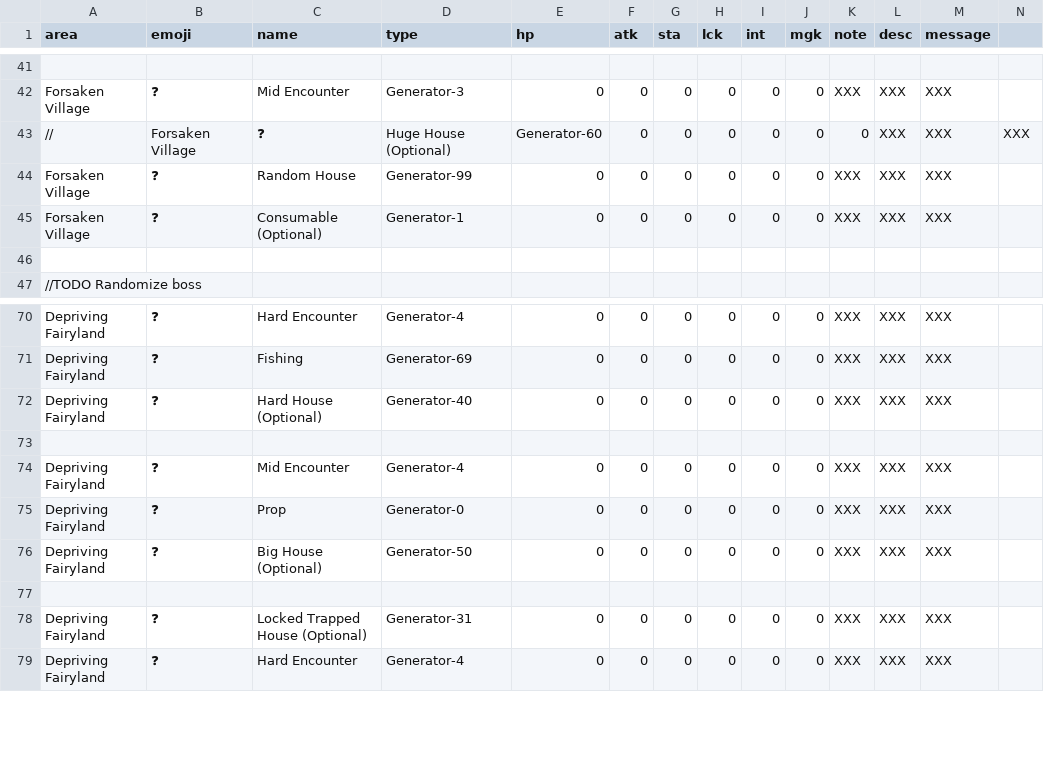
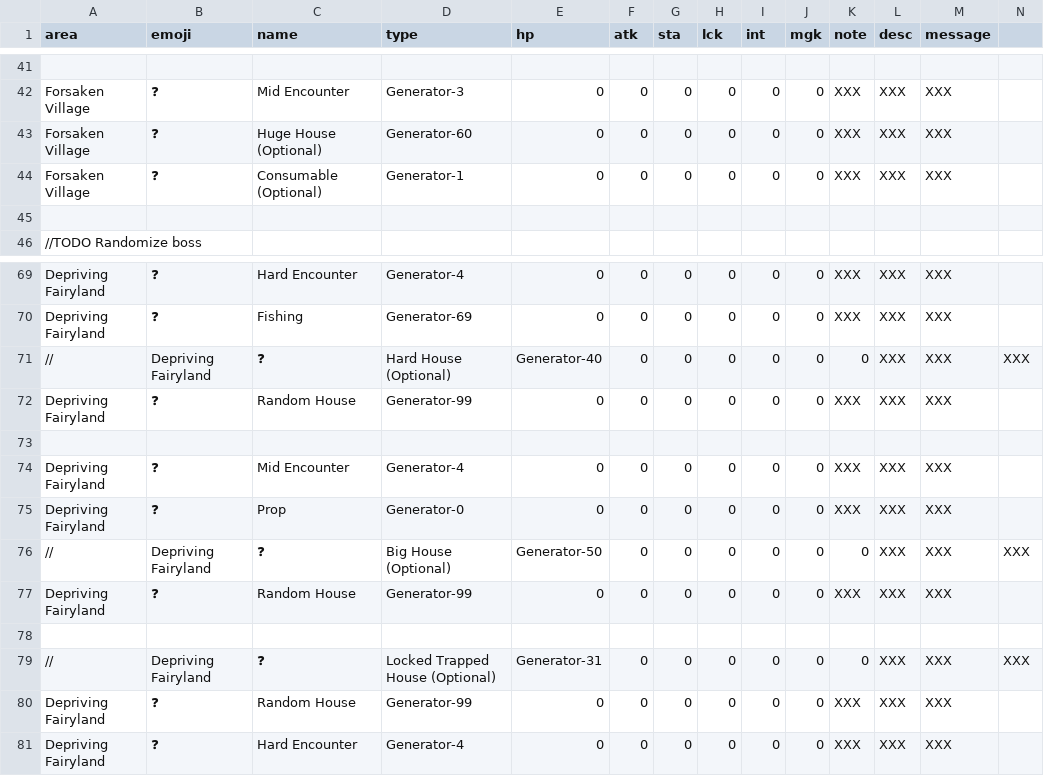
Before and after one commit to IGPenguin/webcrawler, a CSV file: data/story.csv, drawn as a sheet; only a part is shown, gaps mark what is left out; removed rows and columns are numbered as before the commit, all else as after; the diff names each change by its address in the sheet, - before the commit and + after, or states it on an @@ line.

Commit message:
Adjust randomization

```diff
--- a/data/story.csv
+++ b/data/story.csv
-row 43: // | Forsaken Village | ❓ | Huge House (Optional) | Generator-60 | 0 | 0 | 0 | 0 | 0 | 0 | XXX | XXX | XXX
-C43 (name): Random House
+C43 (name): Huge House (Optional)
-D43 (type): Generator-99
+D43 (type): Generator-60
+row 71: // | Depriving Fairyland | ❓ | Hard House (Optional) | Generator-40 | 0 | 0 | 0 | 0 | 0 | 0 | XXX | XXX | XXX
-C72 (name): Hard House (Optional)
+C72 (name): Random House
-D72 (type): Generator-40
+D72 (type): Generator-99
+row 76: // | Depriving Fairyland | ❓ | Big House (Optional) | Generator-50 | 0 | 0 | 0 | 0 | 0 | 0 | XXX | XXX | XXX
-C77 (name): Big House (Optional)
+C77 (name): Random House
-D77 (type): Generator-50
+D77 (type): Generator-99
+row 79: // | Depriving Fairyland | ❓ | Locked Trapped House (Optional) | Generator-31 | 0 | 0 | 0 | 0 | 0 | 0 | XXX | XXX | XXX
-C80 (name): Locked Trapped House (Optional)
+C80 (name): Random House
-D80 (type): Generator-31
+D80 (type): Generator-99
```
Also changed, not shown: 1 other file.
